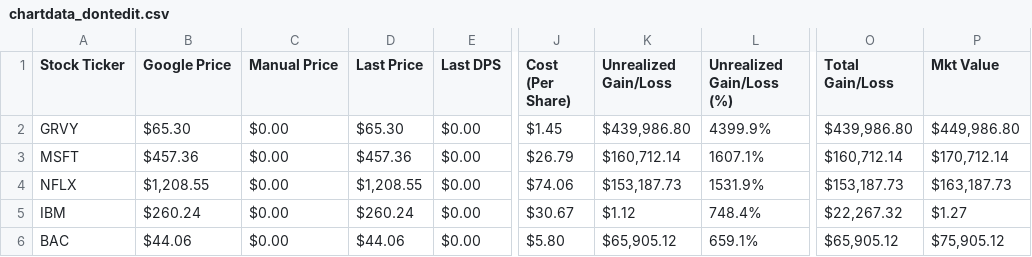
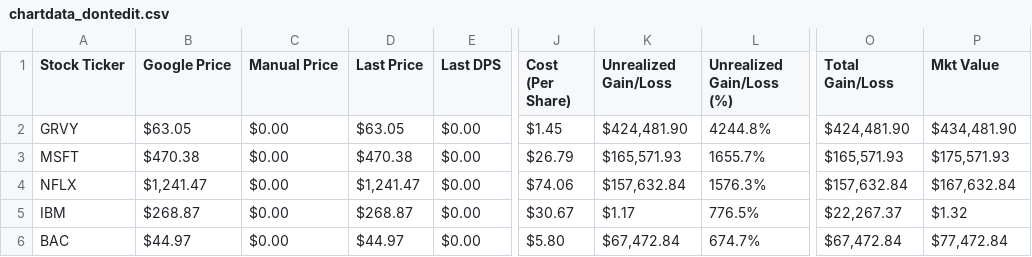
Before and after one commit to OfekShor/data-portfolio, a CSV file: my-portfolio/csv_exports/chartdata_dontedit.csv, drawn as a sheet; only a part is shown, gaps mark what is left out; the diff covers the shown part only; the diff names each change by its address in the sheet, - before the commit and + after, or states it on an @@ line.

```diff
--- a/my-portfolio/csv_exports/chartdata_dontedit.csv
+++ b/my-portfolio/csv_exports/chartdata_dontedit.csv
-B2 (Google Price): $65.30
+B2 (Google Price): $63.05
-D2 (Last Price): $65.30
+D2 (Last Price): $63.05
-K2 (Unrealized Gain/Loss): $439,986.80
+K2 (Unrealized Gain/Loss): $424,481.90
-L2 (Unrealized Gain/Loss (%)): 4399.9%
+L2 (Unrealized Gain/Loss (%)): 4244.8%
-O2 (Total Gain/Loss): $439,986.80
+O2 (Total Gain/Loss): $424,481.90
-P2 (Mkt Value): $449,986.80
+P2 (Mkt Value): $434,481.90
-B3 (Google Price): $457.36
+B3 (Google Price): $470.38
-D3 (Last Price): $457.36
+D3 (Last Price): $470.38
-K3 (Unrealized Gain/Loss): $160,712.14
+K3 (Unrealized Gain/Loss): $165,571.93
-L3 (Unrealized Gain/Loss (%)): 1607.1%
+L3 (Unrealized Gain/Loss (%)): 1655.7%
-O3 (Total Gain/Loss): $160,712.14
+O3 (Total Gain/Loss): $165,571.93
-P3 (Mkt Value): $170,712.14
+P3 (Mkt Value): $175,571.93
-B4 (Google Price): $1,208.55
+B4 (Google Price): $1,241.47
-D4 (Last Price): $1,208.55
+D4 (Last Price): $1,241.47
-K4 (Unrealized Gain/Loss): $153,187.73
+K4 (Unrealized Gain/Loss): $157,632.84
-L4 (Unrealized Gain/Loss (%)): 1531.9%
+L4 (Unrealized Gain/Loss (%)): 1576.3%
-O4 (Total Gain/Loss): $153,187.73
+O4 (Total Gain/Loss): $157,632.84
-P4 (Mkt Value): $163,187.73
+P4 (Mkt Value): $167,632.84
-B5 (Google Price): $260.24
+B5 (Google Price): $268.87
-D5 (Last Price): $260.24
+D5 (Last Price): $268.87
-K5 (Unrealized Gain/Loss): $1.12
+K5 (Unrealized Gain/Loss): $1.17
-L5 (Unrealized Gain/Loss (%)): 748.4%
+L5 (Unrealized Gain/Loss (%)): 776.5%
-O5 (Total Gain/Loss): $22,267.32
+O5 (Total Gain/Loss): $22,267.37
-P5 (Mkt Value): $1.27
+P5 (Mkt Value): $1.32
-B6 (Google Price): $44.06
+B6 (Google Price): $44.97
-D6 (Last Price): $44.06
+D6 (Last Price): $44.97
-K6 (Unrealized Gain/Loss): $65,905.12
+K6 (Unrealized Gain/Loss): $67,472.84
-L6 (Unrealized Gain/Loss (%)): 659.1%
+L6 (Unrealized Gain/Loss (%)): 674.7%
-O6 (Total Gain/Loss): $65,905.12
+O6 (Total Gain/Loss): $67,472.84
-P6 (Mkt Value): $75,905.12
+P6 (Mkt Value): $77,472.84
```
Also changed, not shown: 1 added row, 1 removed row and 34 edited cells elsewhere in this file, my-portfolio/csv_exports/portfolio_summary.csv, my-portfolio/csv_exports/price_history.csv, 9 other files.
